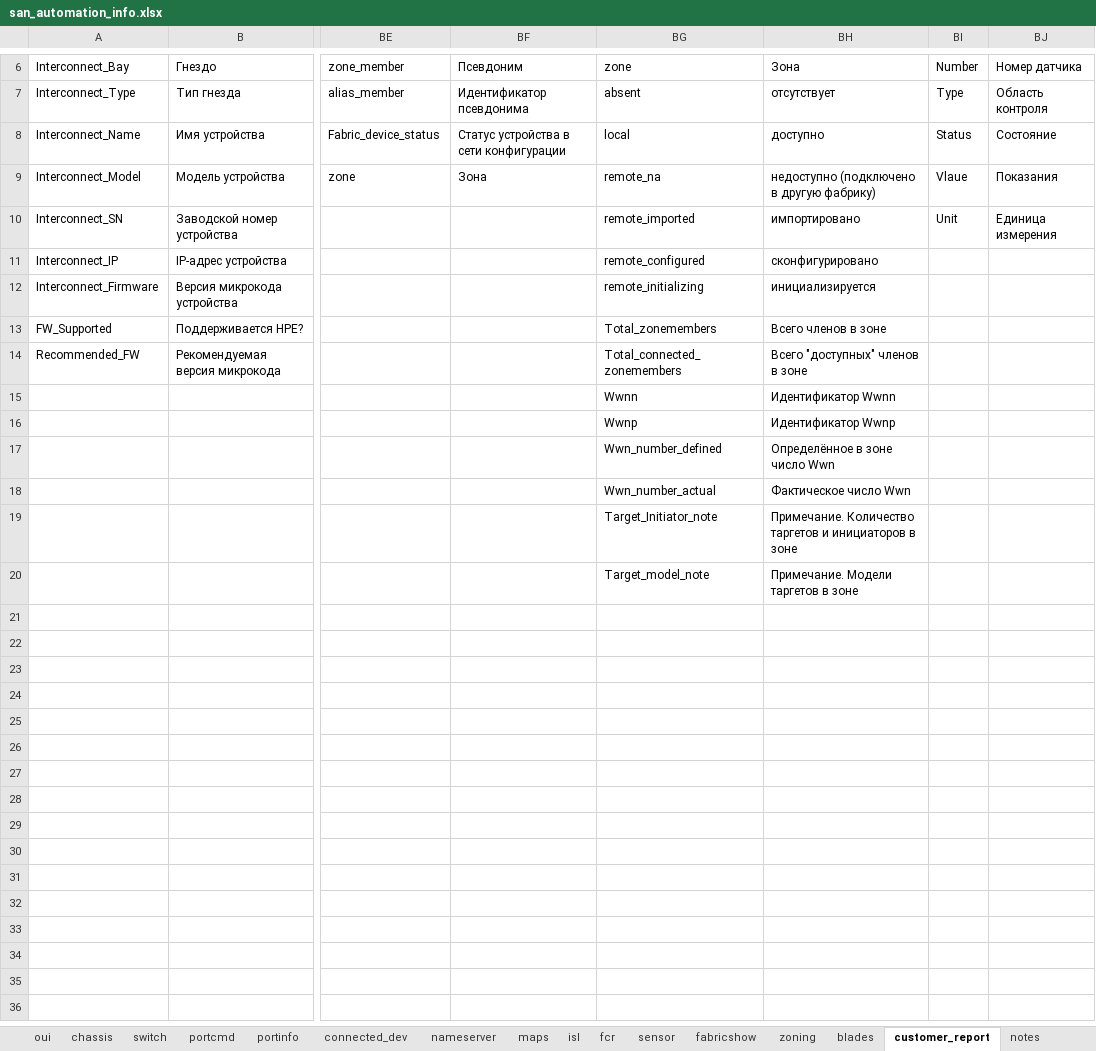
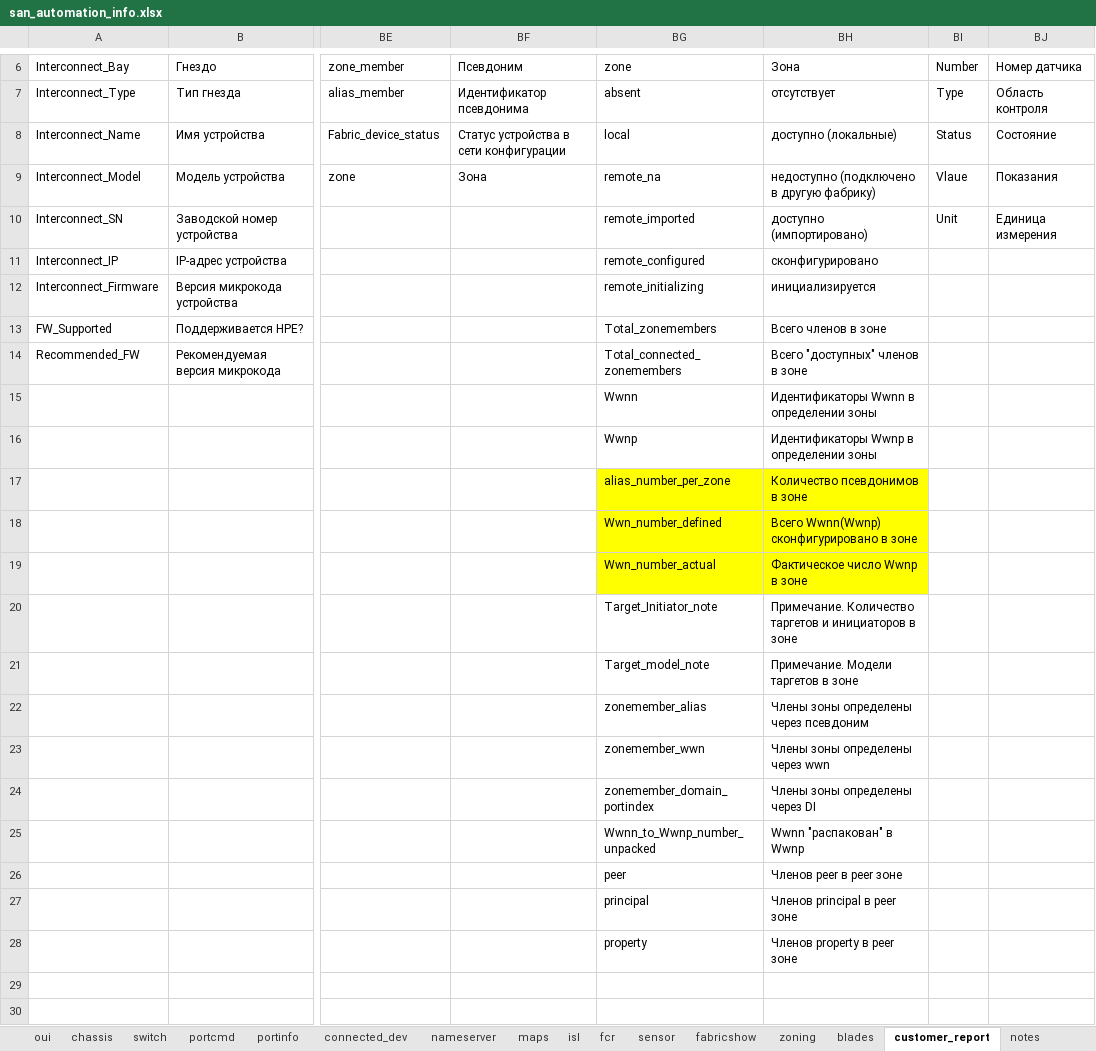
Before and after one commit to KonstantinAlxVlasenko/san_report_automation, an Excel workbook: san_automation_info.xlsx, sheet customer_report, drawn as a sheet; only a part is shown, gaps mark what is left out; the shorter side is filled out with more unchanged rows; values as stored, in another font and other column widths than the file's, no borders; the diff names each change by its address in the sheet, - before the commit and + after, or states it on an @@ line.

Commit message:
zone number count in statitics

```diff
--- a/san_automation_info.xlsx (sheet customer_report)
+++ b/san_automation_info.xlsx (sheet customer_report)
-BH8: доступно
+BH8: доступно (локальные)
-BH10: импортировано
+BH10: доступно (импортировано)
-BH15: Идентификатор Wwnn
+BH15: Идентификаторы Wwnn в определении зоны
-BH16: Идентификатор Wwnp
+BH16: Идентификаторы Wwnp в определении зоны
-BG17: Wwn_number_defined
+BG17: alias_number_per_zone
-BG17:BH19 fill: none
+BG17:BH19 fill: #FFFF00
-BH17: Определённое в зоне число Wwn
+BH17: Количество псевдонимов в зоне
-BG18: Wwn_number_actual
+BG18: Wwn_number_defined
-BH18: Фактическое число Wwn
+BH18: Всего Wwnn(Wwnp) сконфигурировано в зоне
-BG19: Target_Initiator_note
+BG19: Wwn_number_actual
-BH19: Примечание. Количество таргетов и инициаторов в зоне
+BH19: Фактическое число Wwnp в зоне
-BG20: Target_model_note
+BG20: Target_Initiator_note
-BH20: Примечание. Модели таргетов в зоне
+BH20: Примечание. Количество таргетов и инициаторов в зоне
-BG21: (empty)
+BG21: Target_model_note
-BH21: (empty)
+BH21: Примечание. Модели таргетов в зоне
-BG22: (empty)
+BG22: zonemember_alias
-BH22: (empty)
+BH22: Члены зоны определены через псевдоним
-BG23: (empty)
+BG23: zonemember_wwn
-BH23: (empty)
+BH23: Члены зоны определены через wwn
-BG24: (empty)
+BG24: zonemember_domain_portindex
-BH24: (empty)
+BH24: Члены зоны определены через DI
-BG25: (empty)
+BG25: Wwnn_to_Wwnp_number_unpacked
-BH25: (empty)
+BH25: Wwnn "распакован" в Wwnp
-BG26: (empty)
+BG26: peer
-BH26: (empty)
+BH26: Членов peer в peer зоне
-BG27: (empty)
+BG27: principal
-BH27: (empty)
+BH27: Членов principal в peer зоне
-BG28: (empty)
+BG28: property
-BH28: (empty)
+BH28: Членов property в peer зоне
```
Also changed, not shown: report_info.xlsx, 7 other files.
